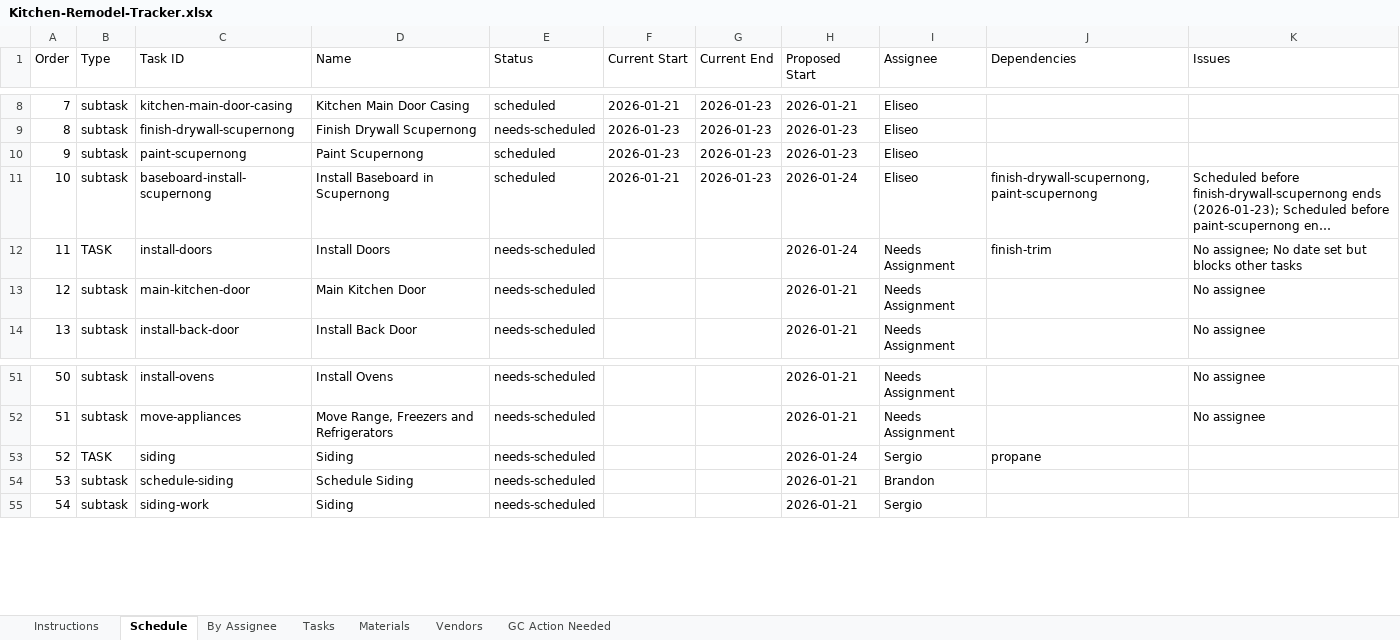
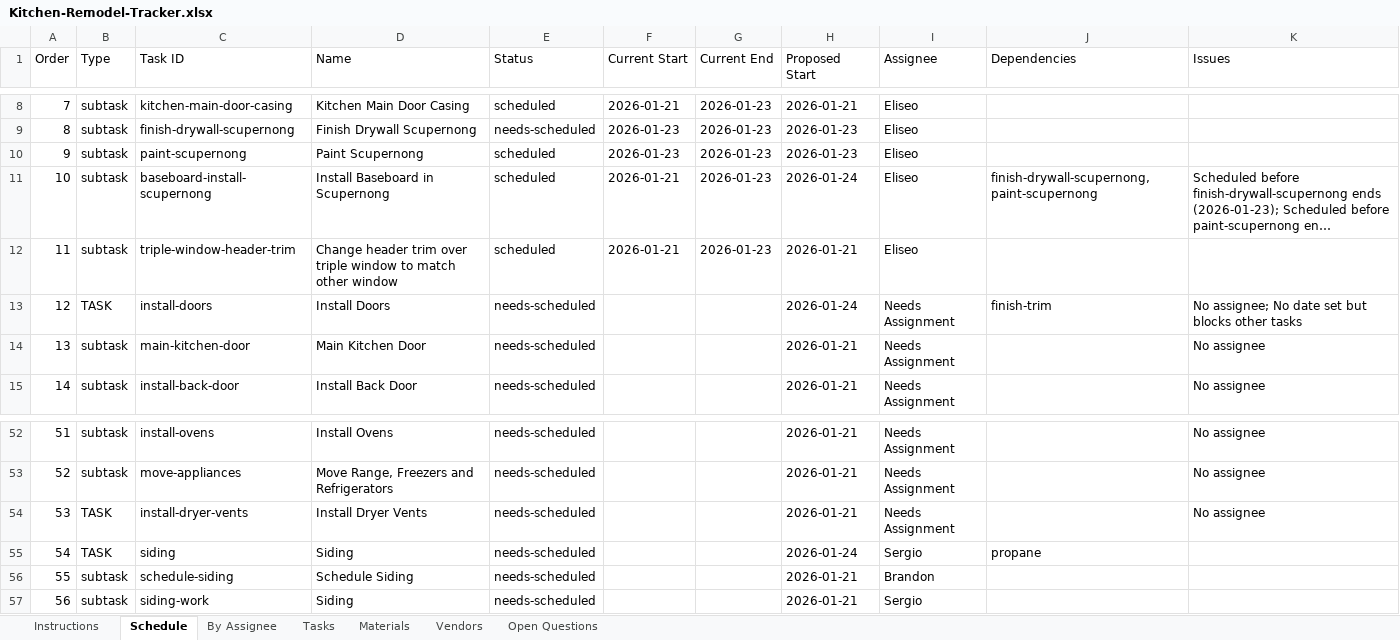
Before and after one commit to wdi-dave-roberts/wdi-content, an Excel workbook: projects/kitchen-remodel/Kitchen-Remodel-Tracker.xlsx, sheet Schedule, drawn as a sheet; only a part is shown, gaps mark what is left out; long unchanged cells end in …; values as stored, in another font and other column widths than the file's, no cell formats; addresses are those after the commit; the diff names each change by its address in the sheet, - before the commit and + after, or states it on an @@ line.

```diff
--- a/projects/kitchen-remodel/Kitchen-Remodel-Tracker.xlsx (sheet Schedule)
+++ b/projects/kitchen-remodel/Kitchen-Remodel-Tracker.xlsx (sheet Schedule)
-sheet tab: GC Action Needed
+sheet tab: Open Questions
+row 12: 11 | subtask | triple-window-header-trim | Change header trim over triple window to match other window | scheduled | 2026-01-21 | 2026-01-23 | 2026-01-21 | Eliseo
@@ column A (Order) renumbered from row 13 down @@
+row 54: 53 | TASK | install-dryer-vents | Install Dryer Vents | needs-scheduled |  |  | 2026-01-21 | Needs Assignment |  | No assignee
```
Also changed, not shown: sheet Open Questions, sheet Tasks, sheet Instructions, sheet By Assignee, sheet Materials, cell formats, 8 other files.
